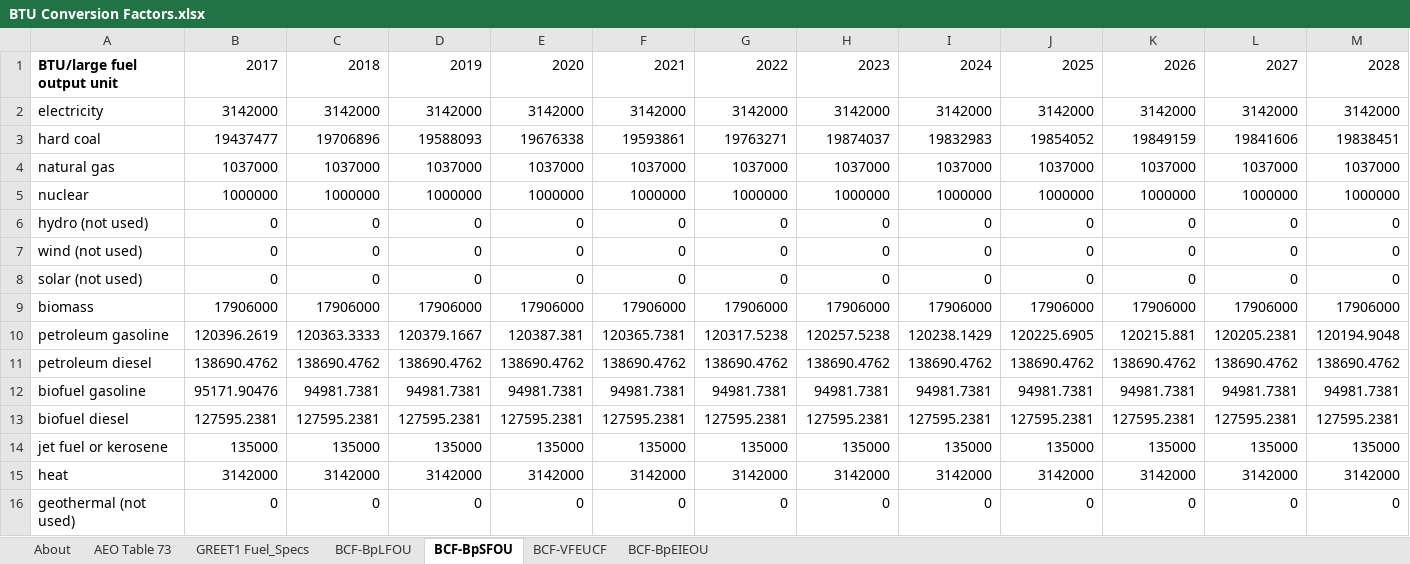
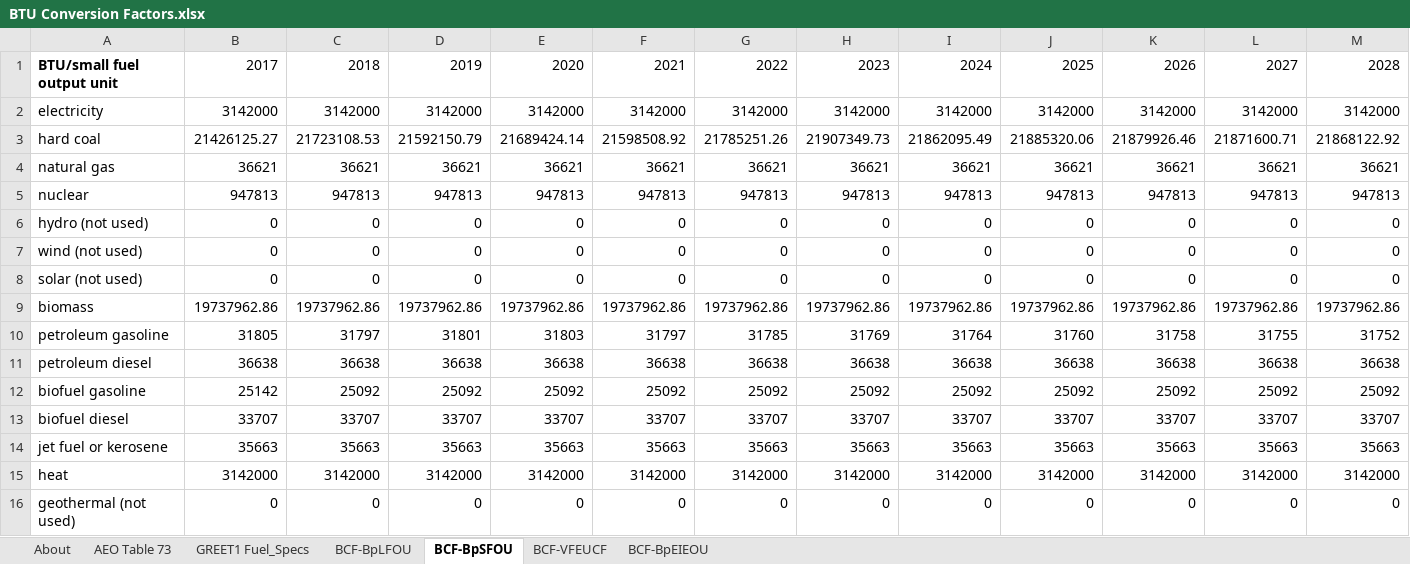
Before and after one commit to EnergyInnovation/eps-india, an Excel workbook: InputData/web-app/BCF/BTU Conversion Factors.xlsx, sheet BCF-BpSFOU, drawn as a sheet; only a part is shown; values as stored, in another font and other column widths than the file's, no borders; removed rows and columns are numbered as before the commit, all else as after; rows hold the shown columns only; the diff covers the shown part only; the diff names each change by its address in the sheet, - before the commit and + after, or states it on an @@ line.

```diff
--- a/InputData/web-app/BCF/BTU Conversion Factors.xlsx (sheet BCF-BpSFOU)
+++ b/InputData/web-app/BCF/BTU Conversion Factors.xlsx (sheet BCF-BpSFOU)
-A1: BTU/large fuel output unit
+A1: BTU/small fuel output unit
-row 3: hard coal | 19437477 | 19706896 | 19588093 | 19676338 | 19593861 | 19763271 | 19874037 | 19832983 | 19854052 | 19849159 | 19841606 | 19838451
-row 4: natural gas | 1037000 | 1037000 | 1037000 | 1037000 | 1037000 | 1037000 | 1037000 | 1037000 | 1037000 | 1037000 | 1037000 | 1037000
-row 5: nuclear | 1000000 | 1000000 | 1000000 | 1000000 | 1000000 | 1000000 | 1000000 | 1000000 | 1000000 | 1000000 | 1000000 | 1000000
+row 3: hard coal | 21426125.27 | 21723108.53 | 21592150.79 | 21689424.14 | 21598508.92 | 21785251.26 | 21907349.73 | 21862095.49 | 21885320.06 | 21879926.46 | 21871600.71 | 21868122.92
+row 4: natural gas | 36621 | 36621 | 36621 | 36621 | 36621 | 36621 | 36621 | 36621 | 36621 | 36621 | 36621 | 36621
+row 5: nuclear | 947813 | 947813 | 947813 | 947813 | 947813 | 947813 | 947813 | 947813 | 947813 | 947813 | 947813 | 947813
-row 9: biomass | 17906000 | 17906000 | 17906000 | 17906000 | 17906000 | 17906000 | 17906000 | 17906000 | 17906000 | 17906000 | 17906000 | 17906000
-row 10: petroleum gasoline | 120396.2619 | 120363.3333 | 120379.1667 | 120387.381 | 120365.7381 | 120317.5238 | 120257.5238 | 120238.1429 | 120225.6905 | 120215.881 | 120205.2381 | 120194.9048
-row 11: petroleum diesel | 138690.4762 | 138690.4762 | 138690.4762 | 138690.4762 | 138690.4762 | 138690.4762 | 138690.4762 | 138690.4762 | 138690.4762 | 138690.4762 | 138690.4762 | 138690.4762
-row 12: biofuel gasoline | 95171.90476 | 94981.7381 | 94981.7381 | 94981.7381 | 94981.7381 | 94981.7381 | 94981.7381 | 94981.7381 | 94981.7381 | 94981.7381 | 94981.7381 | 94981.7381
-row 13: biofuel diesel | 127595.2381 | 127595.2381 | 127595.2381 | 127595.2381 | 127595.2381 | 127595.2381 | 127595.2381 | 127595.2381 | 127595.2381 | 127595.2381 | 127595.2381 | 127595.2381
-row 14: jet fuel or kerosene | 135000 | 135000 | 135000 | 135000 | 135000 | 135000 | 135000 | 135000 | 135000 | 135000 | 135000 | 135000
+row 9: biomass | 19737962.86 | 19737962.86 | 19737962.86 | 19737962.86 | 19737962.86 | 19737962.86 | 19737962.86 | 19737962.86 | 19737962.86 | 19737962.86 | 19737962.86 | 19737962.86
+row 10: petroleum gasoline | 31805 | 31797 | 31801 | 31803 | 31797 | 31785 | 31769 | 31764 | 31760 | 31758 | 31755 | 31752
+row 11: petroleum diesel | 36638 | 36638 | 36638 | 36638 | 36638 | 36638 | 36638 | 36638 | 36638 | 36638 | 36638 | 36638
+row 12: biofuel gasoline | 25142 | 25092 | 25092 | 25092 | 25092 | 25092 | 25092 | 25092 | 25092 | 25092 | 25092 | 25092
+row 13: biofuel diesel | 33707 | 33707 | 33707 | 33707 | 33707 | 33707 | 33707 | 33707 | 33707 | 33707 | 33707 | 33707
+row 14: jet fuel or kerosene | 35663 | 35663 | 35663 | 35663 | 35663 | 35663 | 35663 | 35663 | 35663 | 35663 | 35663 | 35663
```
Also changed, not shown: 5 added rows and 5 removed rows elsewhere in this sheet, sheet BCF-BpLFOU, sheet BCF-VFEUCF, sheet About, sheet BCF-BpEIEOU, InputData/web-app/BpTPEU/BTU per Total Primary Energy Unit.xlsx, InputData/web-app/CDCF/Cargo Dist Conversion Factors.xlsx, 13 other files.
